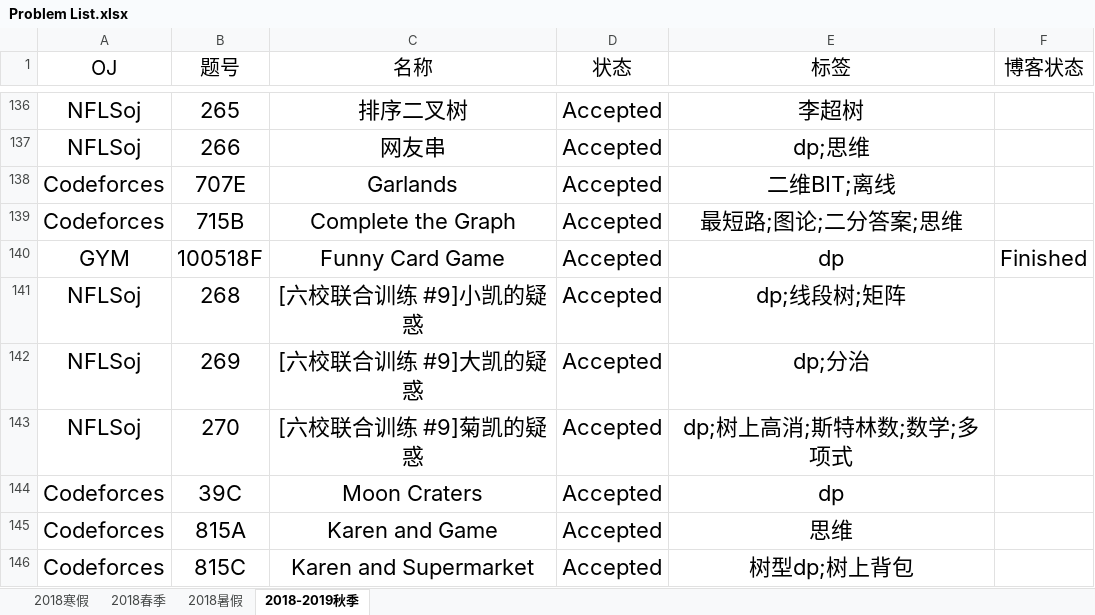
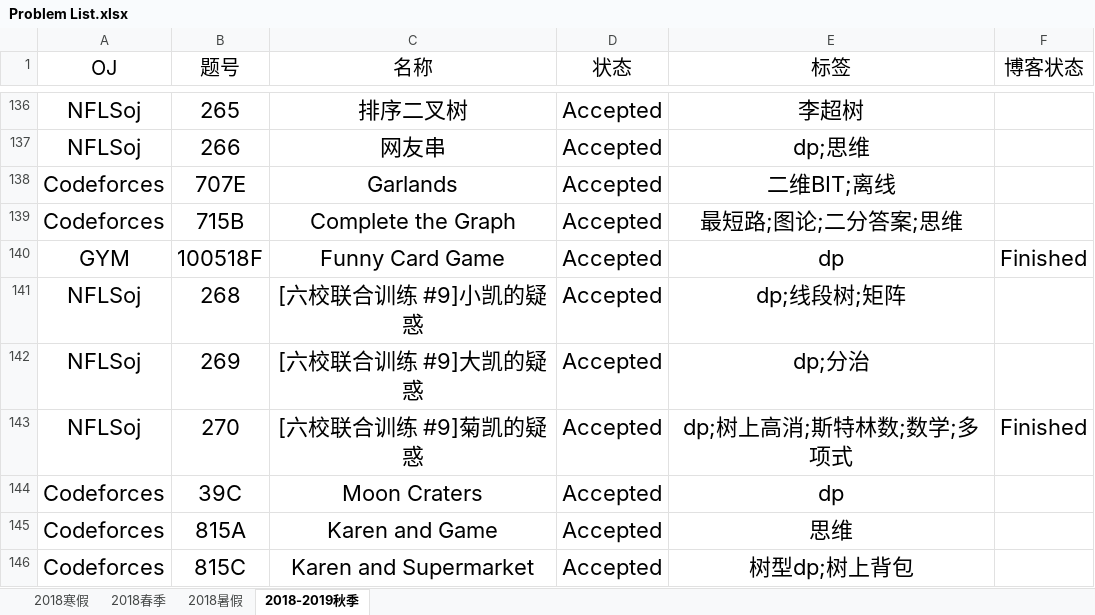
Before and after one commit to IcePrincess-1968/Programmes, an Excel workbook: Problem List.xlsx, sheet 2018-2019秋季, drawn as a sheet; only a part is shown, gaps mark what is left out; values as stored, in another font and other column widths than the file's, no borders; the diff names each change by its address in the sheet, - before the commit and + after, or states it on an @@ line.

Commit message:
modify problem list

```diff
--- a/Problem List.xlsx (sheet 2018-2019秋季)
+++ b/Problem List.xlsx (sheet 2018-2019秋季)
-F143 (博客状态): (empty)
+F143 (博客状态): Finished
```
